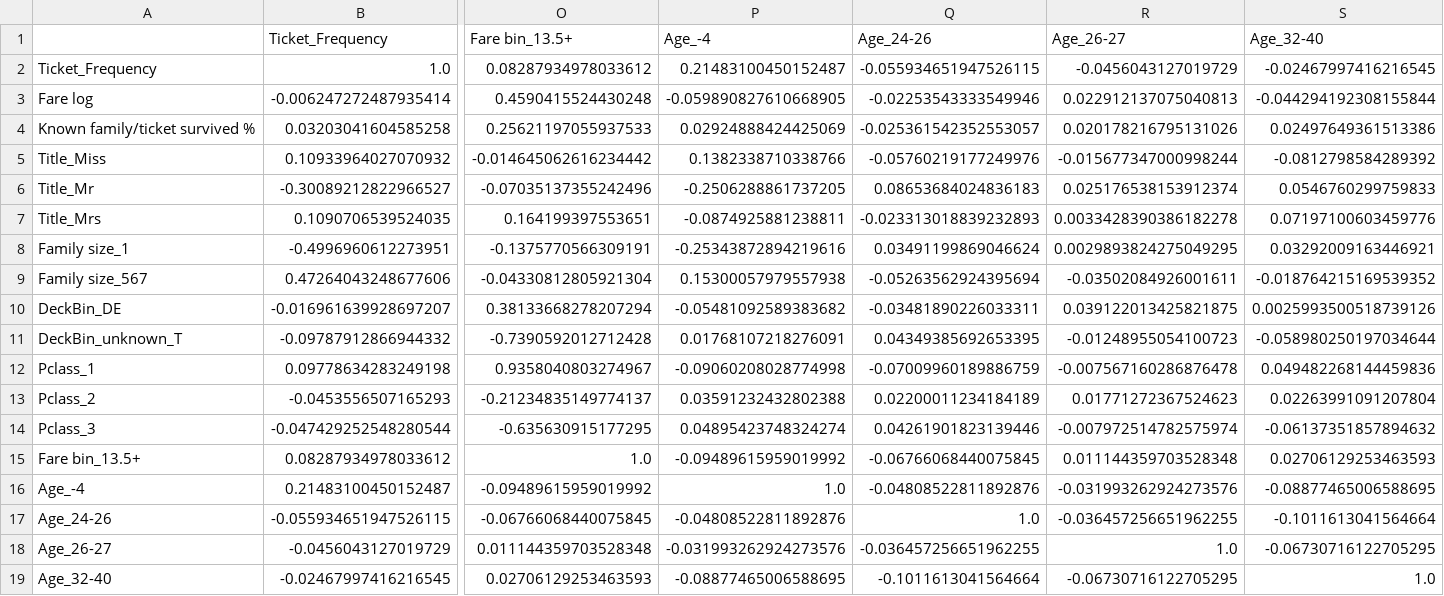
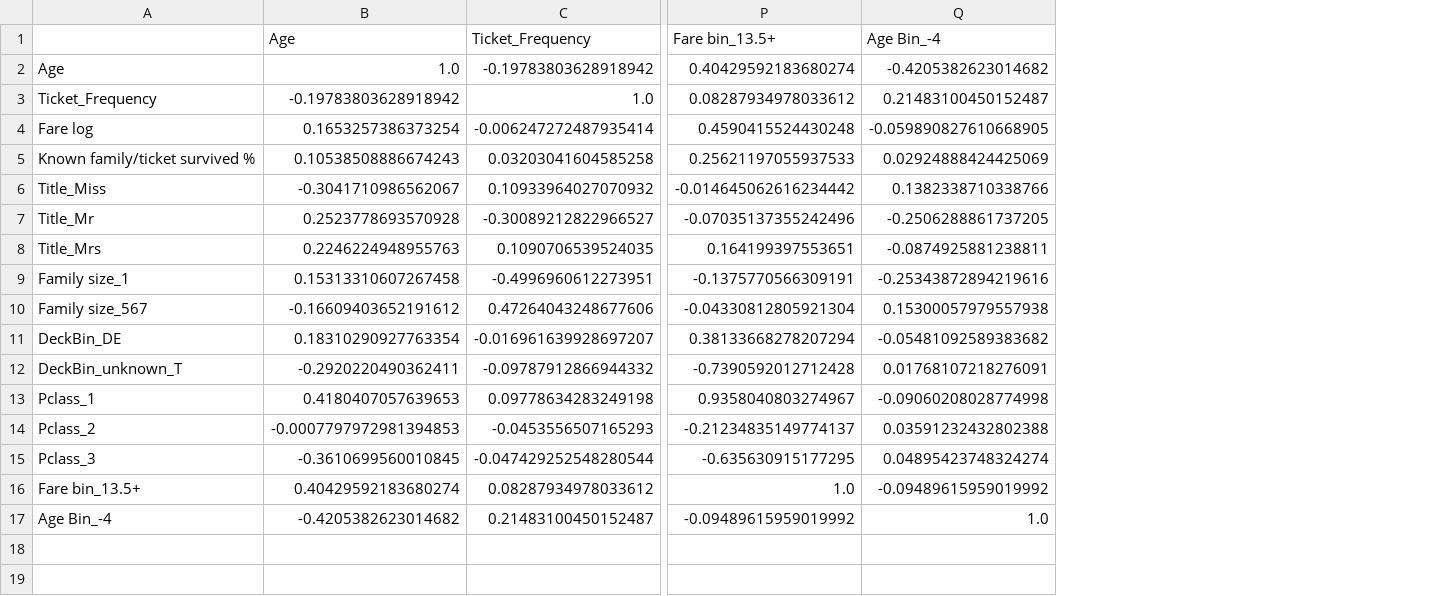
Before and after one commit to yoni2k/ml-kaggle-challenges, a CSV file: titanic/output/feature_correlations.csv, drawn as a sheet; only a part is shown, gaps mark what is left out; removed rows and columns are numbered as before the commit, all else as after; rows hold the shown columns only; the diff names each change by its address in the sheet, - before the commit and + after, or states it on an @@ line.

```diff
--- a/titanic/output/feature_correlations.csv
+++ b/titanic/output/feature_correlations.csv
+column B (Age), rows 3-17: -0.19783803628918942 | 0.1653257386373254 | 0.10538508886674243 | -0.3041710986562067 | 0.2523778693570928 | 0.2246224948955763 | 0.15313310607267458 | -0.16609403652191612 | 0.18310290927763354 | -0.2920220490362411 | 0.4180407057639653 | -0.0007797972981394853 | -0.3610699560010845 | 0.40429592183680274 | -0.4205382623014682
-column Q (Age_24-26), rows 2-16: -0.055934651947526115 | -0.02253543333549946 | -0.025361542352553057 | -0.05760219177249976 | 0.08653684024836183 | -0.023313018839232893 | 0.03491199869046624 | -0.05263562924395694 | -0.03481890226033311 | 0.04349385692653395 | -0.07009960189886759 | 0.02200011234184189 | 0.04261901823139446 | -0.06766068440075845 | -0.04808522811892876
-column R (Age_26-27), rows 2-16: -0.0456043127019729 | 0.022912137075040813 | 0.020178216795131026 | -0.015677347000998244 | 0.025176538153912374 | 0.0033428390386182278 | 0.0029893824275049295 | -0.03502084926001611 | 0.039122013425821875 | -0.01248955054100723 | -0.007567160286876478 | 0.01771272367524623 | -0.007972514782575974 | 0.011144359703528348 | -0.031993262924273576
-column S (Age_32-40), rows 2-16: -0.02467997416216545 | -0.044294192308155844 | 0.02497649361513386 | -0.0812798584289392 | 0.0546760299759833 | 0.07197100603459776 | 0.03292009163446921 | -0.018764215169539352 | 0.0025993500518739126 | -0.058980250197034644 | 0.049482268144459836 | 0.02263991091207804 | -0.06137351857894632 | 0.02706129253463593 | -0.08877465006588695
-Q1: Age_-4
+Q1: Age Bin_-4
+row 2: Age | 1.0 | -0.19783803628918942 | 0.40429592183680274 | -0.4205382623014682
-A17: Age_-4
+A17: Age Bin_-4
-row 17: Age_24-26 | -0.055934651947526115 | -0.06766068440075845 | -0.04808522811892876 | 1.0 | -0.036457256651962255 | -0.1011613041564664
-row 18: Age_26-27 | -0.0456043127019729 | 0.011144359703528348 | -0.031993262924273576 | -0.036457256651962255 | 1.0 | -0.06730716122705295
-row 19: Age_32-40 | -0.02467997416216545 | 0.02706129253463593 | -0.08877465006588695 | -0.1011613041564664 | -0.06730716122705295 | 1.0
```
Also changed, not shown: titanic/output/classifiers_correlations.csv, titanic/output/preds_ensemble_rf.csv, 8 other files.
